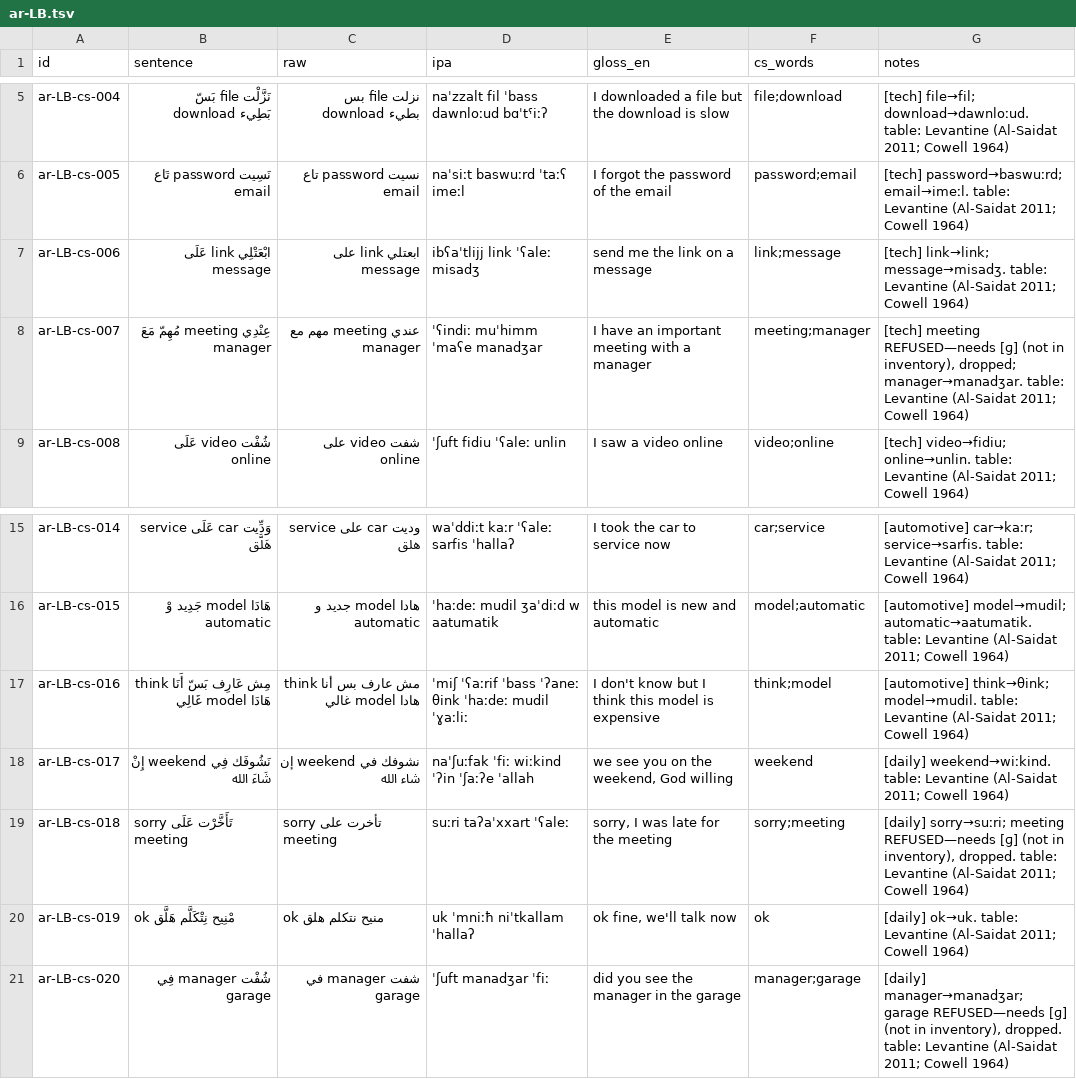
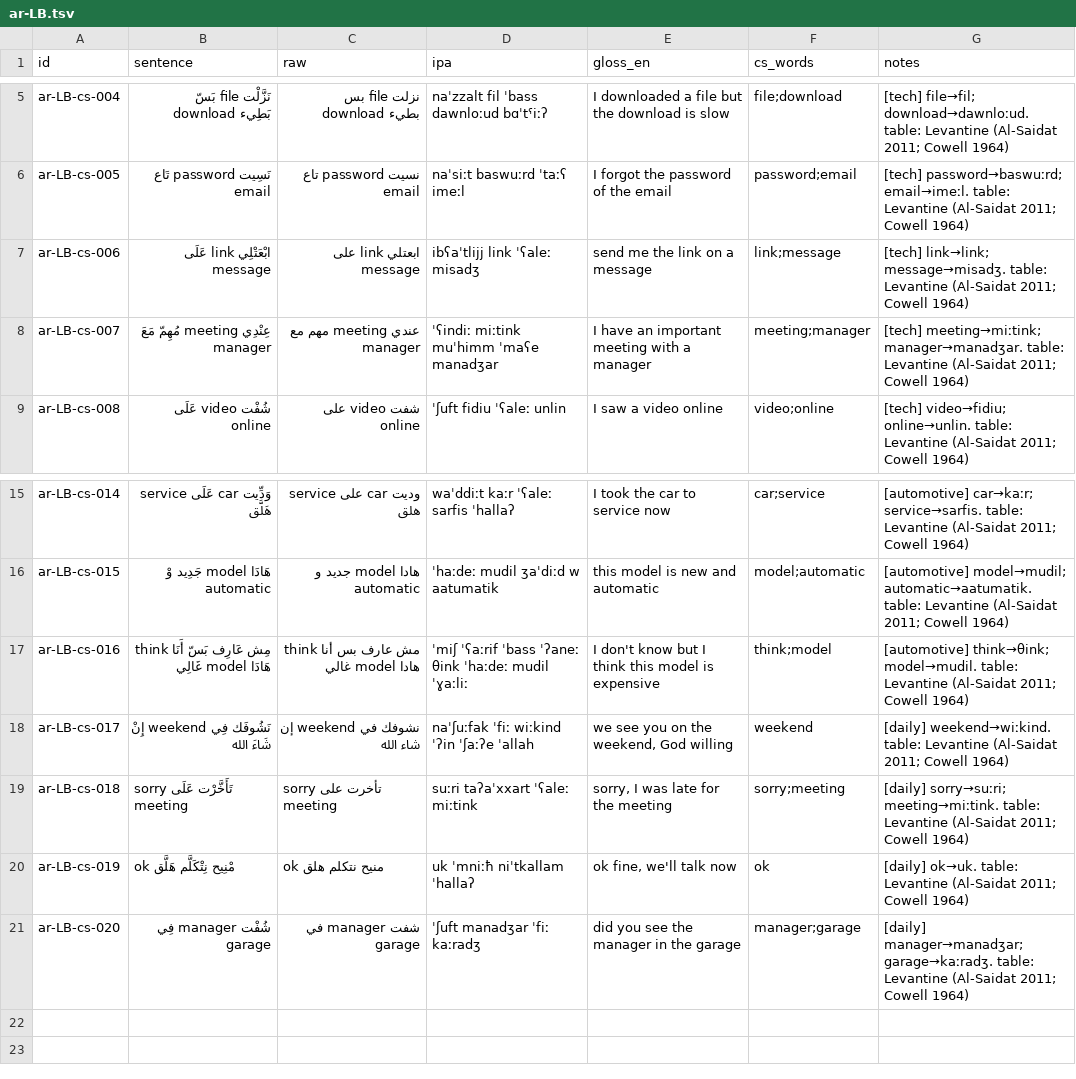
Before and after one commit to TigreGotico/arbtok, a TSV file: data/gold_code_switched/ar-LB.tsv, drawn as a sheet; only a part is shown, gaps mark what is left out.

```diff
--- a/data/gold_code_switched/ar-LB.tsv
+++ b/data/gold_code_switched/ar-LB.tsv
@@ -7,3 +7,3 @@ ar-LB-cs-005	نَسِيت password تَاع email	نسيت password تاع email
 ar-LB-cs-006	ابْعَتْلِي link عَلَى message	ابعتلي link على message	ibʕaˈtlijj link ˈʕaleː misadʒ	send me the link on a message	link;message	[tech] link→link; message→misadʒ. table: Levantine (Al-Saidat 2011; Cowell 1964)
-ar-LB-cs-007	عِنْدِي meeting مُهِمّ مَعَ manager	عندي meeting مهم مع manager	ˈʕindiː muˈhimm ˈmaʕe manadʒar	I have an important meeting with a manager	meeting;manager	[tech] meeting REFUSED—needs [ɡ] (not in inventory), dropped; manager→manadʒar. table: Levantine (Al-Saidat 2011; Cowell 1964)
+ar-LB-cs-007	عِنْدِي meeting مُهِمّ مَعَ manager	عندي meeting مهم مع manager	ˈʕindiː miːtink muˈhimm ˈmaʕe manadʒar	I have an important meeting with a manager	meeting;manager	[tech] meeting→miːtink; manager→manadʒar. table: Levantine (Al-Saidat 2011; Cowell 1964)
 ar-LB-cs-008	شُفْت video عَلَى online	شفت video على online	ˈʃuft fidiu ˈʕaleː unlin	I saw a video online	video;online	[tech] video→fidiu; online→unlin. table: Levantine (Al-Saidat 2011; Cowell 1964)
@@ -18,4 +18,4 @@ ar-LB-cs-016	مِش عَارِف بَسّ أَنَا think هَادَا model غ
 ar-LB-cs-017	نَشُوفَك فِي weekend إِنْ شَاءَ الله	نشوفك في weekend إن شاء الله	naˈʃuːfak ˈfiː wiːkind ˈʔin ˈʃaːʔe ˈallah	we see you on the weekend, God willing	weekend	[daily] weekend→wiːkind. table: Levantine (Al-Saidat 2011; Cowell 1964)
-ar-LB-cs-018	sorry تَأَخَّرْت عَلَى meeting	sorry تأخرت على meeting	suːri taʔaˈxxart ˈʕaleː	sorry, I was late for the meeting	sorry;meeting	[daily] sorry→suːri; meeting REFUSED—needs [ɡ] (not in inventory), dropped. table: Levantine (Al-Saidat 2011; Cowell 1964)
+ar-LB-cs-018	sorry تَأَخَّرْت عَلَى meeting	sorry تأخرت على meeting	suːri taʔaˈxxart ˈʕaleː miːtink	sorry, I was late for the meeting	sorry;meeting	[daily] sorry→suːri; meeting→miːtink. table: Levantine (Al-Saidat 2011; Cowell 1964)
 ar-LB-cs-019	ok مْنِيح نِتْكَلَّم هَلَّق	ok منيح نتكلم هلق	uk ˈmniːħ niˈtkallam ˈhallaʔ	ok fine, we'll talk now	ok	[daily] ok→uk. table: Levantine (Al-Saidat 2011; Cowell 1964)
-ar-LB-cs-020	شُفْت manager فِي garage	شفت manager في garage	ˈʃuft manadʒar ˈfiː	did you see the manager in the garage	manager;garage	[daily] manager→manadʒar; garage REFUSED—needs [ɡ] (not in inventory), dropped. table: Levantine (Al-Saidat 2011; Cowell 1964)
+ar-LB-cs-020	شُفْت manager فِي garage	شفت manager في garage	ˈʃuft manadʒar ˈfiː kaːradʒ	did you see the manager in the garage	manager;garage	[daily] manager→manadʒar; garage→kaːradʒ. table: Levantine (Al-Saidat 2011; Cowell 1964)
```
Also changed, not shown: data/gold_code_switched/ar-DZ.tsv, data/gold_code_switched/ar-SY.tsv, 16 other files.
